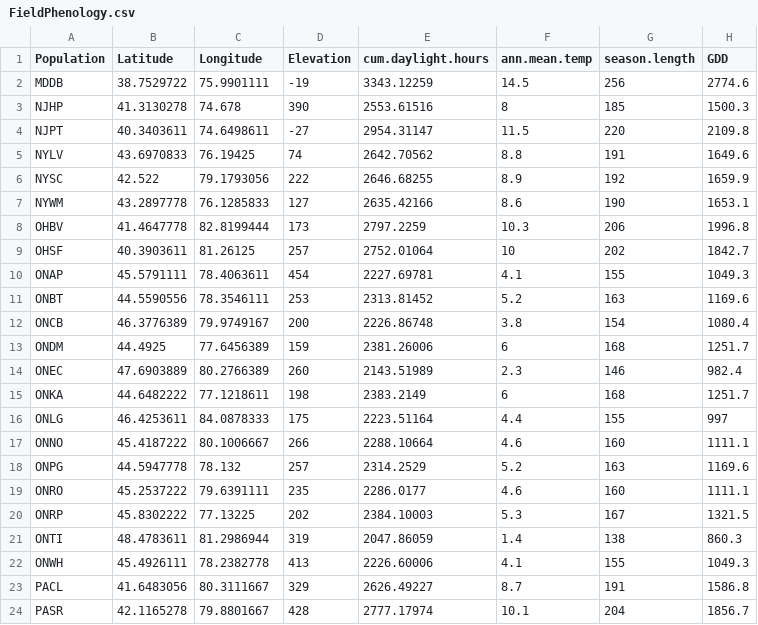
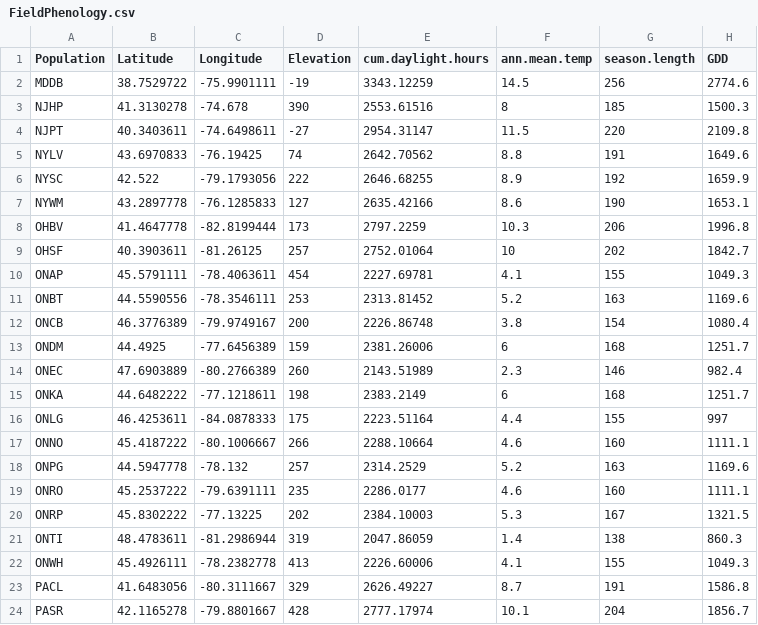
Before and after one commit to ColauttiLab/WeatheRScrapeR, a CSV file: FieldPhenology.csv, drawn as a sheet; only a part is shown; the diff names each change by its address in the sheet, - before the commit and + after, or states it on an @@ line.

Commit message:
Field pop with metrics.

```diff
--- a/FieldPhenology.csv
+++ b/FieldPhenology.csv
-C2 (Longitude): 75.9901111
+C2 (Longitude): -75.9901111
-C3 (Longitude): 74.678
+C3 (Longitude): -74.678
-C4 (Longitude): 74.6498611
+C4 (Longitude): -74.6498611
-C5 (Longitude): 76.19425
+C5 (Longitude): -76.19425
-C6 (Longitude): 79.1793056
+C6 (Longitude): -79.1793056
-C7 (Longitude): 76.1285833
+C7 (Longitude): -76.1285833
-C8 (Longitude): 82.8199444
+C8 (Longitude): -82.8199444
-C9 (Longitude): 81.26125
+C9 (Longitude): -81.26125
-C10 (Longitude): 78.4063611
+C10 (Longitude): -78.4063611
-C11 (Longitude): 78.3546111
+C11 (Longitude): -78.3546111
-C12 (Longitude): 79.9749167
+C12 (Longitude): -79.9749167
-C13 (Longitude): 77.6456389
+C13 (Longitude): -77.6456389
-C14 (Longitude): 80.2766389
+C14 (Longitude): -80.2766389
-C15 (Longitude): 77.1218611
+C15 (Longitude): -77.1218611
-C16 (Longitude): 84.0878333
+C16 (Longitude): -84.0878333
-C17 (Longitude): 80.1006667
+C17 (Longitude): -80.1006667
-C18 (Longitude): 78.132
+C18 (Longitude): -78.132
-C19 (Longitude): 79.6391111
+C19 (Longitude): -79.6391111
-C20 (Longitude): 77.13225
+C20 (Longitude): -77.13225
-C21 (Longitude): 81.2986944
+C21 (Longitude): -81.2986944
-C22 (Longitude): 78.2382778
+C22 (Longitude): -78.2382778
-C23 (Longitude): 80.3111667
+C23 (Longitude): -80.3111667
-C24 (Longitude): 79.8801667
+C24 (Longitude): -79.8801667
```
